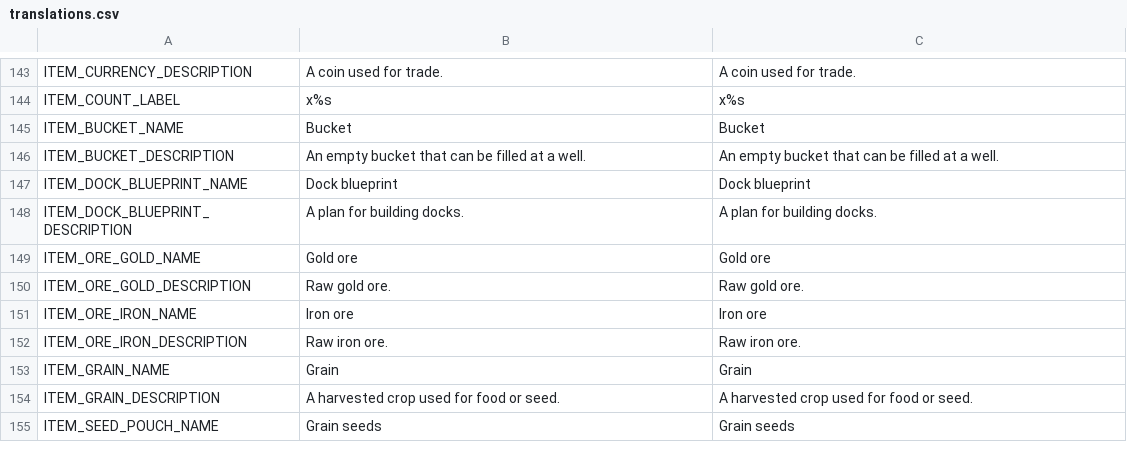
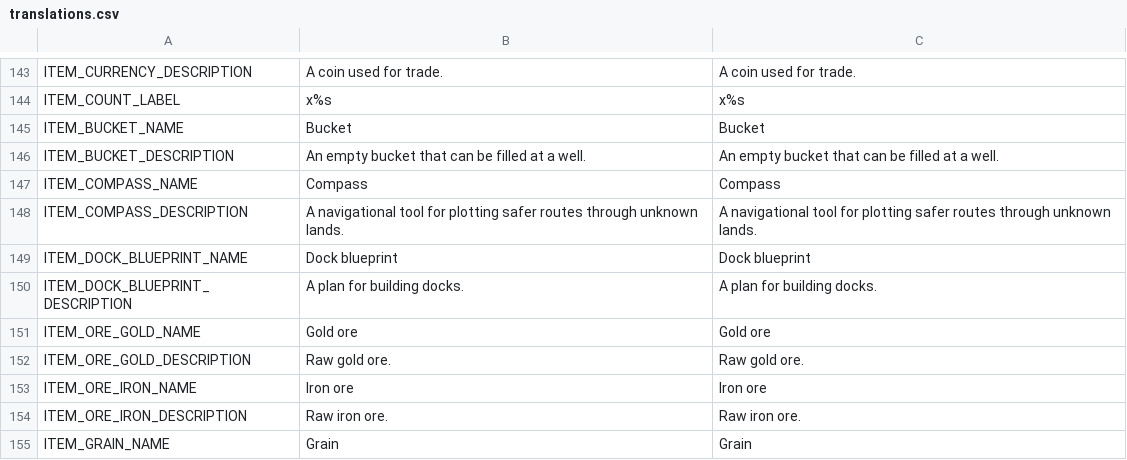
Before and after one commit to torbenvanassche/hexes_and_alchemy, a CSV file: translations/translations.csv, drawn as a sheet; only a part is shown, gaps mark what is left out; the shorter side is filled out with more unchanged rows; the diff names each change by its address in the sheet, - before the commit and + after, or states it on an @@ line.

Commit message:
added compasss

```diff
--- a/translations/translations.csv
+++ b/translations/translations.csv
+row 147: ITEM_COMPASS_NAME | Compass | Compass
+row 148: ITEM_COMPASS_DESCRIPTION | A navigational tool for plotting safer routes through unknown lands. | A navigational tool for plotting safer routes through unknown lands.
```
Also changed, not shown: 5 other files.
